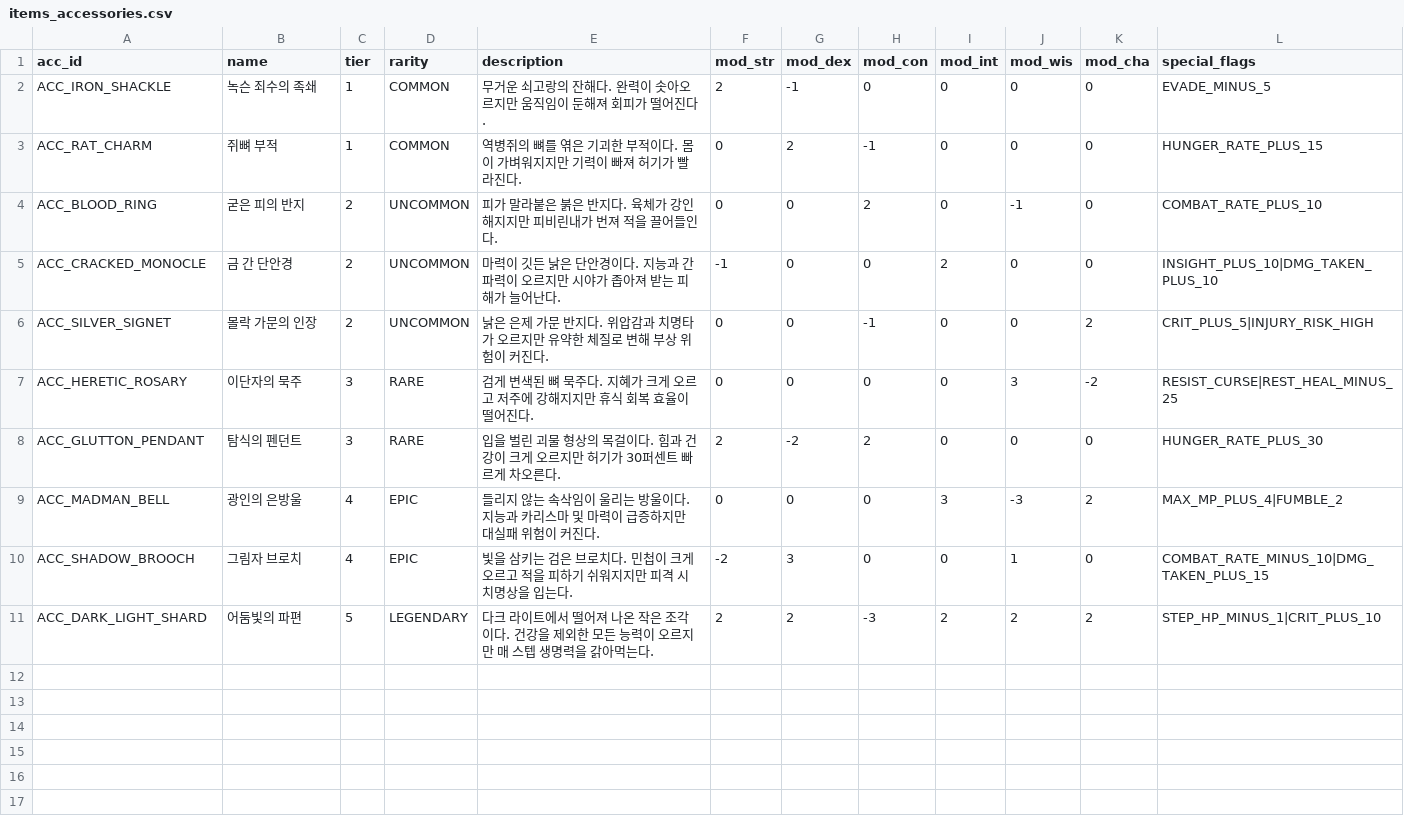
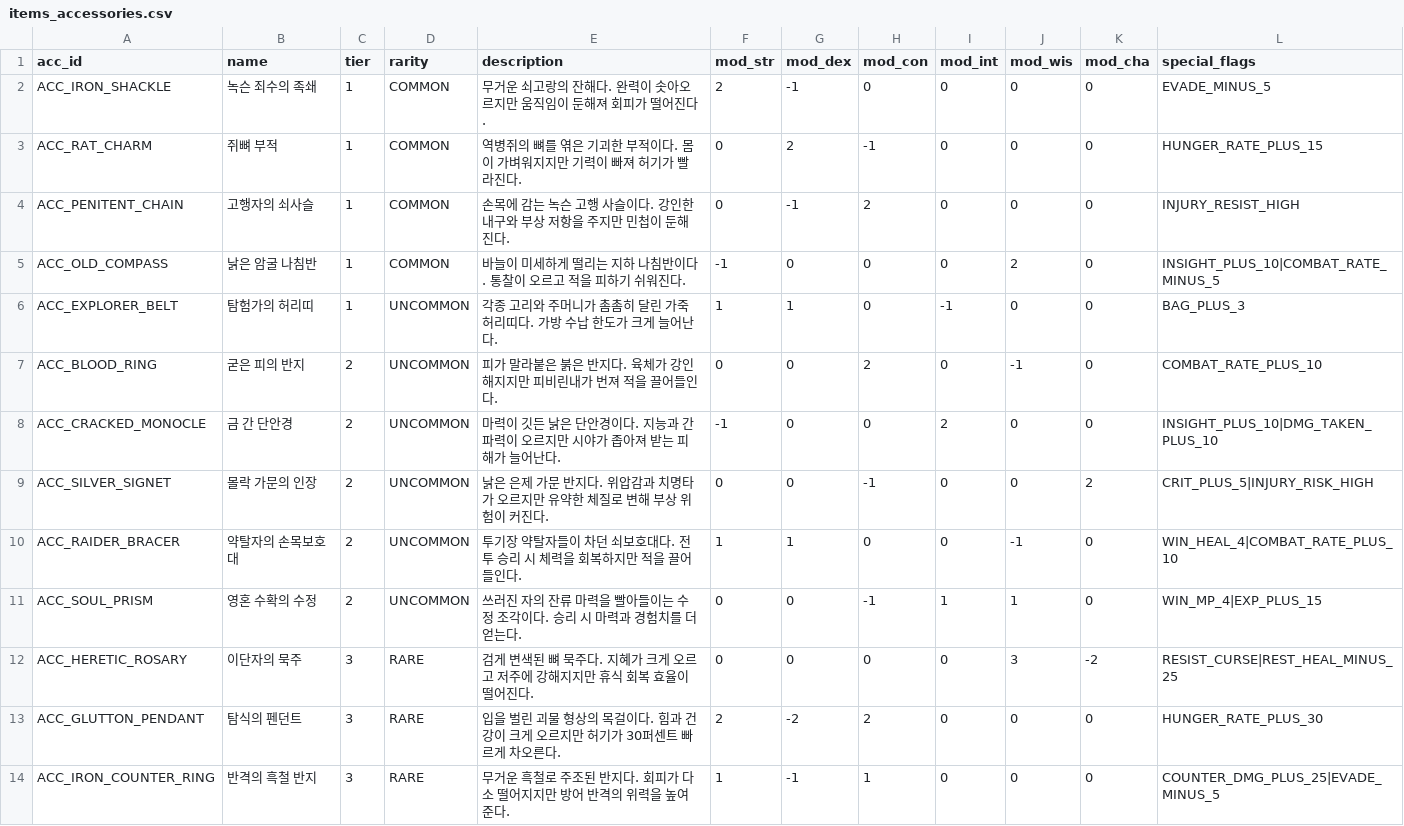
Before and after one commit to southub/crawl, a CSV file: items_accessories.csv, drawn as a sheet; only a part is shown; the shorter side is filled out with more unchanged rows; the diff covers the shown part only; the diff names each change by its address in the sheet, - before the commit and + after, or states it on an @@ line.

```diff
--- a/items_accessories.csv
+++ b/items_accessories.csv
+row 4: ACC_PENITENT_CHAIN | 고행자의 쇠사슬 | 1 | COMMON | 손목에 감는 녹슨 고행 사슬이다. 강인한 내구와 부상 저항을 주지만 민첩이 둔해진다. | 0 | -1 | 2 | 0 | 0 | 0 | INJURY_RESIST_HIGH
+row 5: ACC_OLD_COMPASS | 낡은 암굴 나침반 | 1 | COMMON | 바늘이 미세하게 떨리는 지하 나침반이다. 통찰이 오르고 적을 피하기 쉬워진다. | -1 | 0 | 0 | 0 | 2 | 0 | INSIGHT_PLUS_10|COMBAT_RATE_MINUS_5
+row 6: ACC_EXPLORER_BELT | 탐험가의 허리띠 | 1 | UNCOMMON | 각종 고리와 주머니가 촘촘히 달린 가죽 허리띠다. 가방 수납 한도가 크게 늘어난다. | 1 | 1 | 0 | -1 | 0 | 0 | BAG_PLUS_3
+row 10: ACC_RAIDER_BRACER | 약탈자의 손목보호대 | 2 | UNCOMMON | 투기장 약탈자들이 차던 쇠보호대다. 전투 승리 시 체력을 회복하지만 적을 끌어들인다. | 1 | 1 | 0 | 0 | -1 | 0 | WIN_HEAL_4|COMBAT_RATE_PLUS_10
+row 11: ACC_SOUL_PRISM | 영혼 수확의 수정 | 2 | UNCOMMON | 쓰러진 자의 잔류 마력을 빨아들이는 수정 조각이다. 승리 시 마력과 경험치를 더 얻는다. | 0 | 0 | -1 | 1 | 1 | 0 | WIN_MP_4|EXP_PLUS_15
+row 14: ACC_IRON_COUNTER_RING | 반격의 흑철 반지 | 3 | RARE | 무거운 흑철로 주조된 반지다. 회피가 다소 떨어지지만 방어 반격의 위력을 높여준다. | 1 | -1 | 1 | 0 | 0 | 0 | COUNTER_DMG_PLUS_25|EVADE_MINUS_5
```
Also changed, not shown: 8 added rows elsewhere in this file, consumable_affixes.csv, event_choices_extra.csv, 4 other files.
